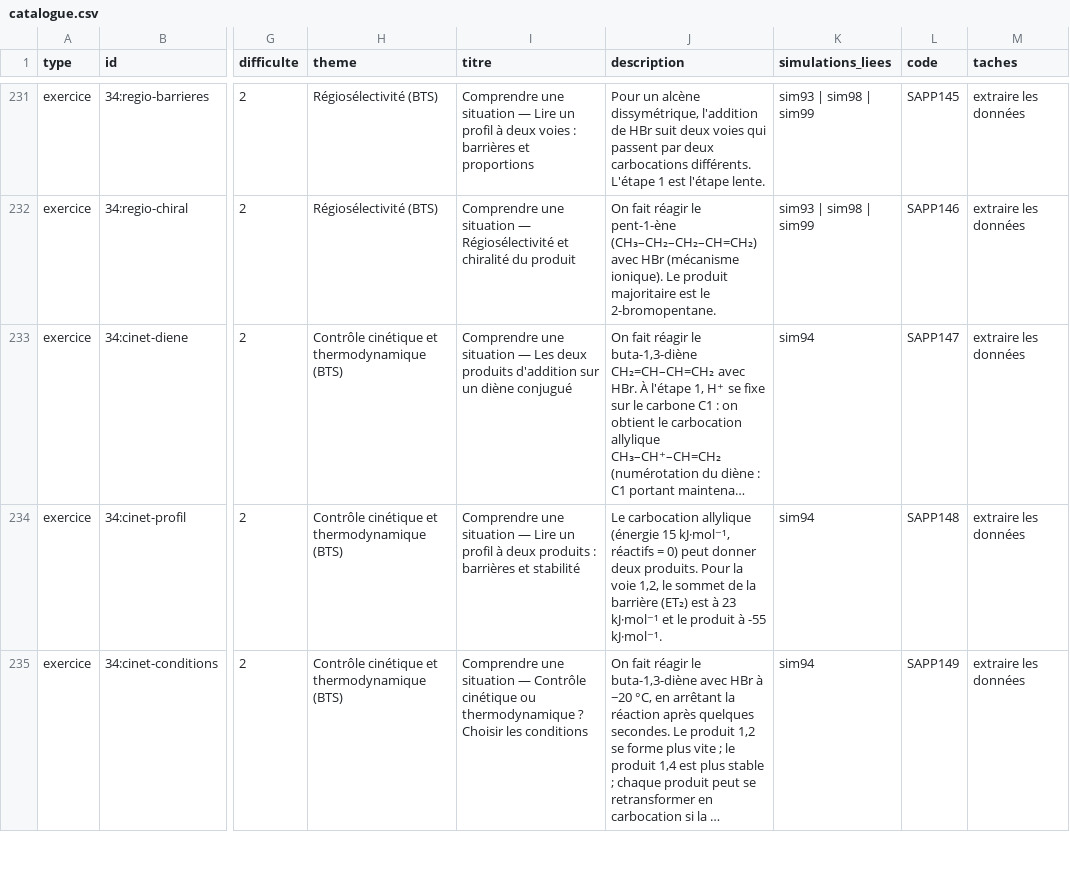
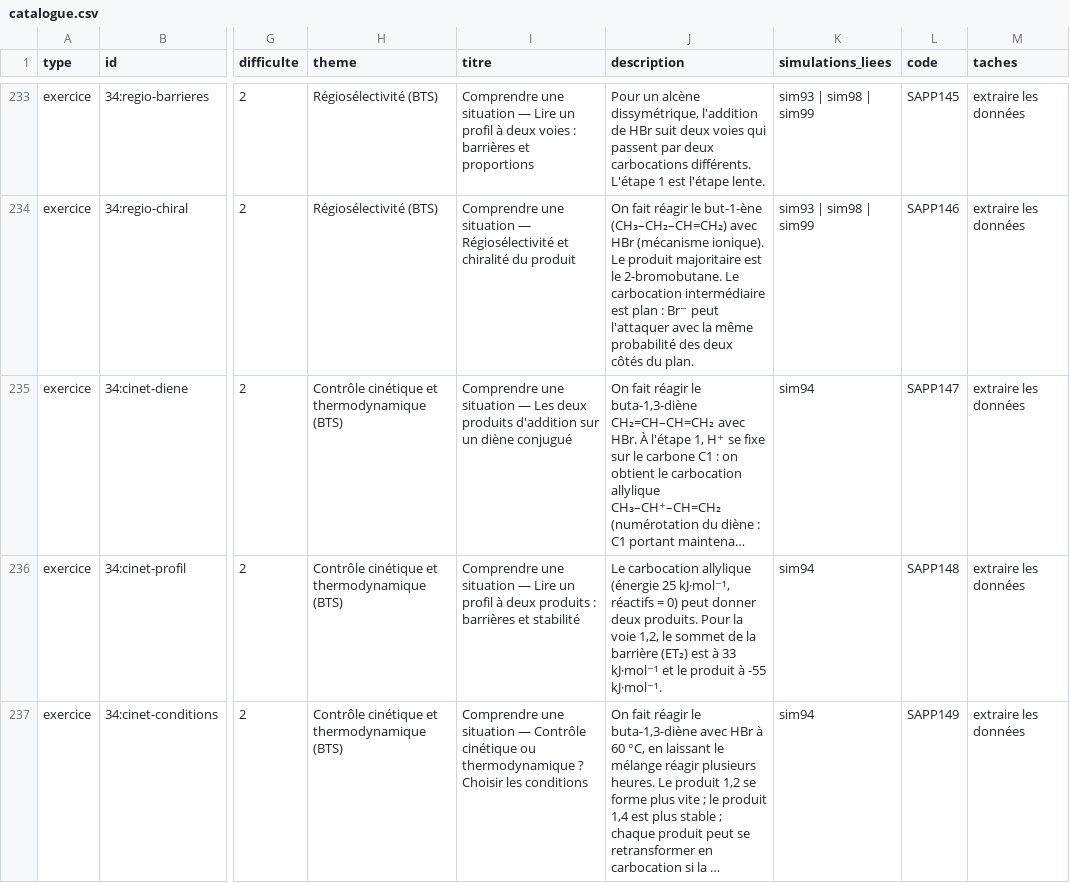
Before and after one commit to nilsprofgrenoble/simulations-chimie, a CSV file: public/catalogue.csv, drawn as a sheet; only a part is shown, gaps mark what is left out; long unchanged cells end in …; addresses are those after the commit; the diff covers the shown part only; the diff names each change by its address in the sheet, - before the commit and + after, or states it on an @@ line.

```diff
--- a/public/catalogue.csv
+++ b/public/catalogue.csv
-J234 (description): …réagir le pent-1-ène (CH₃–CH₂–CH₂–CH=CH₂) avec HBr (mécanisme ionique). Le produit majoritaire est le 2-bromopentane.
+J234 (description): …réagir le but-1-ène (CH₃–CH₂–CH=CH₂) avec HBr (mécanisme ionique). Le produit majoritaire est le 2-bromobutane. Le carbocation intermédiaire est plan : Br⁻ peut l'attaquer avec la même probabilité des deux côtés du plan.
-J236 (description): …allylique (énergie 15 kJ·mol⁻¹, réactifs = 0) peut donner deux produits. Pour la voie 1,2, le sommet de la barrière (ET₂) est à 23 kJ·mol⁻¹ et…
+J236 (description): …allylique (énergie 25 kJ·mol⁻¹, réactifs = 0) peut donner deux produits. Pour la voie 1,2, le sommet de la barrière (ET₂) est à 33 kJ·mol⁻¹ et…
-J237 (description): …HBr à −20 °C, en arrêtant la réaction après quelques secondes. Le produit…
+J237 (description): …HBr à 60 °C, en laissant le mélange réagir plusieurs heures. Le produit…
```
Also changed, not shown: 3 added rows and 27 edited cells elsewhere in this file, 5 other files.
